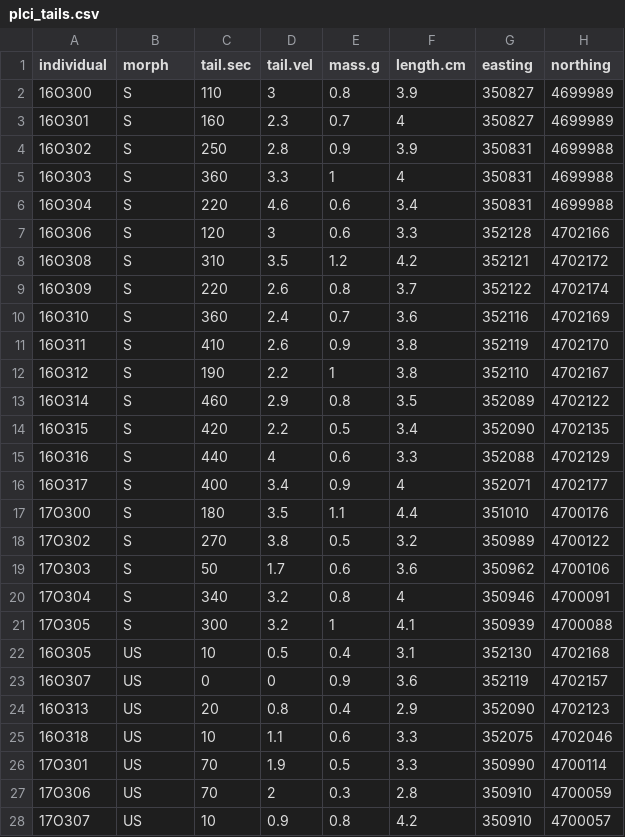
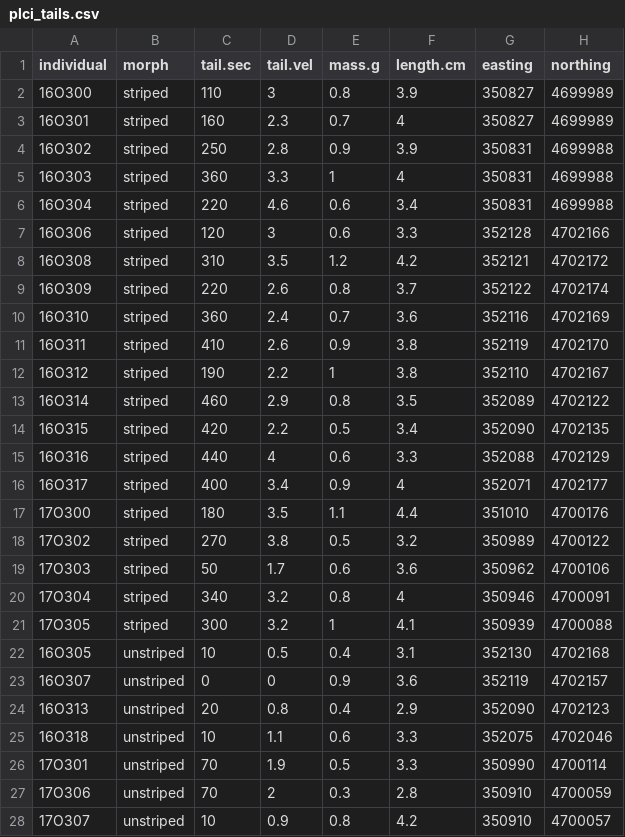
Before and after one commit to bcosentino/biostats, a CSV file: data/plci_tails.csv, drawn as a sheet; only a part is shown; the diff covers the shown part only.

Commit message:
Add files via upload

```diff
--- a/data/plci_tails.csv
+++ b/data/plci_tails.csv
@@ -1,28 +1,28 @@
 individual,morph,tail.sec,tail.vel,mass.g,length.cm,easting,northing
-16O300,S,110,3,0.8,3.9,350827,4699989
-16O301,S,160,2.3,0.7,4,350827,4699989
-16O302,S,250,2.8,0.9,3.9,350831,4699988
-16O303,S,360,3.3,1,4,350831,4699988
-16O304,S,220,4.6,0.6,3.4,350831,4699988
-16O306,S,120,3,0.6,3.3,352128,4702166
-16O308,S,310,3.5,1.2,4.2,352121,4702172
-16O309,S,220,2.6,0.8,3.7,352122,4702174
-16O310,S,360,2.4,0.7,3.6,352116,4702169
-16O311,S,410,2.6,0.9,3.8,352119,4702170
-16O312,S,190,2.2,1,3.8,352110,4702167
-16O314,S,460,2.9,0.8,3.5,352089,4702122
-16O315,S,420,2.2,0.5,3.4,352090,4702135
-16O316,S,440,4,0.6,3.3,352088,4702129
-16O317,S,400,3.4,0.9,4,352071,4702177
-17O300,S,180,3.5,1.1,4.4,351010,4700176
-17O302,S,270,3.8,0.5,3.2,350989,4700122
-17O303,S,50,1.7,0.6,3.6,350962,4700106
-17O304,S,340,3.2,0.8,4,350946,4700091
-17O305,S,300,3.2,1,4.1,350939,4700088
-16O305,US,10,0.5,0.4,3.1,352130,4702168
-16O307,US,0,0,0.9,3.6,352119,4702157
-16O313,US,20,0.8,0.4,2.9,352090,4702123
-16O318,US,10,1.1,0.6,3.3,352075,4702046
-17O301,US,70,1.9,0.5,3.3,350990,4700114
-17O306,US,70,2,0.3,2.8,350910,4700059
-17O307,US,10,0.9,0.8,4.2,350910,4700057
+16O300,striped,110,3,0.8,3.9,350827,4699989
+16O301,striped,160,2.3,0.7,4,350827,4699989
+16O302,striped,250,2.8,0.9,3.9,350831,4699988
+16O303,striped,360,3.3,1,4,350831,4699988
+16O304,striped,220,4.6,0.6,3.4,350831,4699988
+16O306,striped,120,3,0.6,3.3,352128,4702166
+16O308,striped,310,3.5,1.2,4.2,352121,4702172
+16O309,striped,220,2.6,0.8,3.7,352122,4702174
+16O310,striped,360,2.4,0.7,3.6,352116,4702169
+16O311,striped,410,2.6,0.9,3.8,352119,4702170
+16O312,striped,190,2.2,1,3.8,352110,4702167
+16O314,striped,460,2.9,0.8,3.5,352089,4702122
+16O315,striped,420,2.2,0.5,3.4,352090,4702135
+16O316,striped,440,4,0.6,3.3,352088,4702129
+16O317,striped,400,3.4,0.9,4,352071,4702177
+17O300,striped,180,3.5,1.1,4.4,351010,4700176
+17O302,striped,270,3.8,0.5,3.2,350989,4700122
+17O303,striped,50,1.7,0.6,3.6,350962,4700106
+17O304,striped,340,3.2,0.8,4,350946,4700091
+17O305,striped,300,3.2,1,4.1,350939,4700088
+16O305,unstriped,10,0.5,0.4,3.1,352130,4702168
+16O307,unstriped,0,0,0.9,3.6,352119,4702157
+16O313,unstriped,20,0.8,0.4,2.9,352090,4702123
+16O318,unstriped,10,1.1,0.6,3.3,352075,4702046
+17O301,unstriped,70,1.9,0.5,3.3,350990,4700114
+17O306,unstriped,70,2,0.3,2.8,350910,4700059
+17O307,unstriped,10,0.9,0.8,4.2,350910,4700057
```
Also changed, not shown: 13 edited cells elsewhere in this file.
